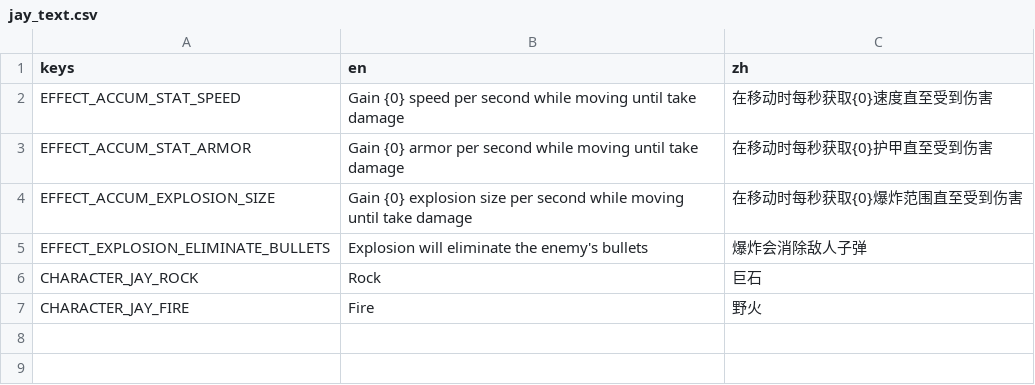
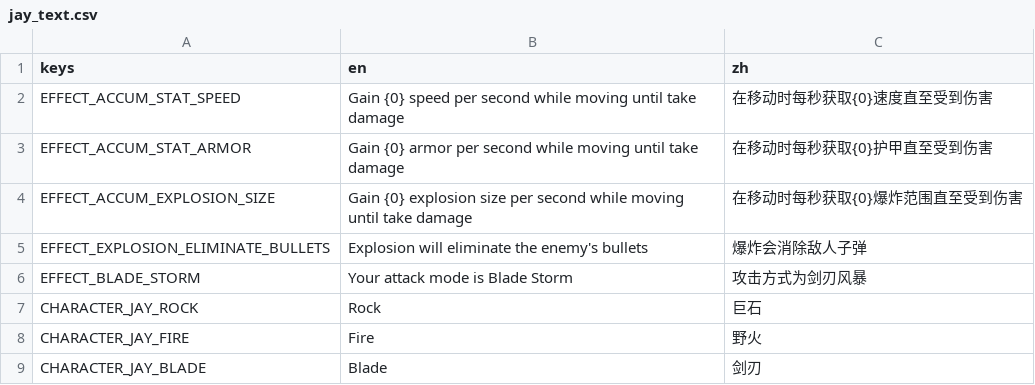
Before and after one commit to zyjzxc/Bortato, a CSV file: translations/jay_text.csv, drawn as a sheet.

Commit message:
new character blade.

```diff
--- a/translations/jay_text.csv
+++ b/translations/jay_text.csv
@@ -5,3 +5,5 @@ EFFECT_ACCUM_EXPLOSION_SIZE,Gain {0} explosion size per second while moving unti
 EFFECT_EXPLOSION_ELIMINATE_BULLETS,Explosion will eliminate the enemy's bullets,爆炸会消除敌人子弹
+EFFECT_BLADE_STORM,Your attack mode is Blade Storm,攻击方式为剑刃风暴
 CHARACTER_JAY_ROCK,Rock,巨石
 CHARACTER_JAY_FIRE,Fire,野火
+CHARACTER_JAY_BLADE,Blade,剑刃
```
Also changed, not shown: 28 other files.
